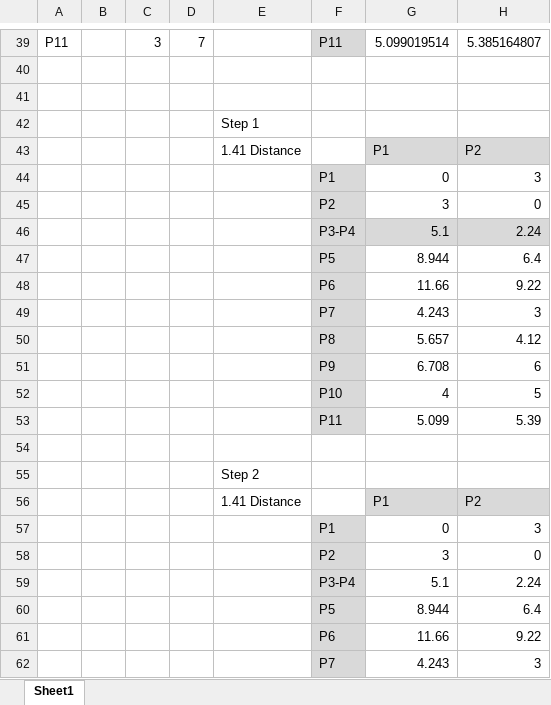
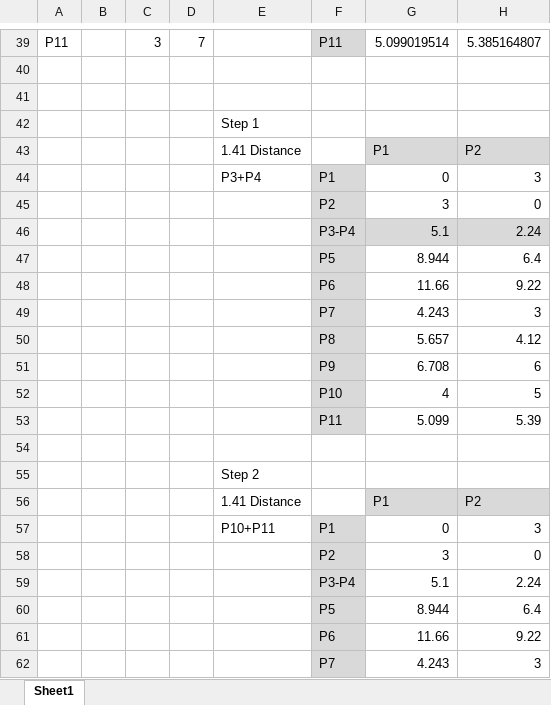
Before and after one commit to manojknit/PySpark_Python-ML-Models, an Excel workbook: ManualSteps/Hierarchical_Clustering.xlsx, sheet Sheet1, drawn as a sheet; only a part is shown, gaps mark what is left out; values as stored, in another font and other column widths than the file's, no borders; charts and pictures not drawn; the diff covers the shown part only; the diff names each change by its address in the sheet, - before the commit and + after, or states it on an @@ line.

```diff
--- a/ManualSteps/Hierarchical_Clustering.xlsx (sheet Sheet1)
+++ b/ManualSteps/Hierarchical_Clustering.xlsx (sheet Sheet1)
-E44: (empty)
+E44: P3+P4
-E57: (empty)
+E57: P10+P11
```
Also changed, not shown: 60 added rows and 1 edited cell elsewhere in this sheet, 4 other files.
